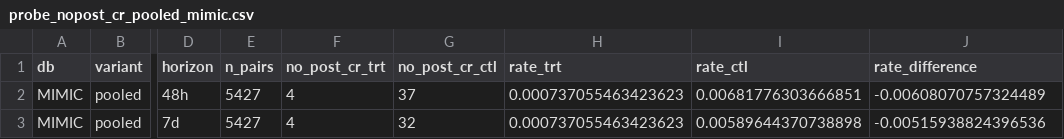
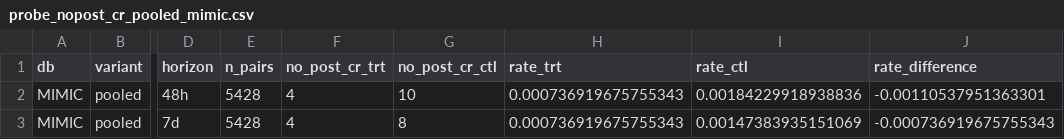
Before and after one commit to Su-informatics-lab/albumin_aki, a CSV file: results/probe_nopost_cr_pooled_mimic.csv, drawn as a sheet; only a part is shown, gaps mark what is left out; the diff names each change by its address in the sheet, - before the commit and + after, or states it on an @@ line.

```diff
--- a/results/probe_nopost_cr_pooled_mimic.csv
+++ b/results/probe_nopost_cr_pooled_mimic.csv
-E2:E3 (n_pairs): 5427
+E2:E3 (n_pairs): 5428
-G2 (no_post_cr_ctl): 37
+G2 (no_post_cr_ctl): 10
-H2:H3 (rate_trt): 0.000737055463423623
+H2:H3 (rate_trt): 0.000736919675755343
-I2 (rate_ctl): 0.00681776303666851
+I2 (rate_ctl): 0.00184229918938836
-J2 (rate_difference): -0.00608070757324489
+J2 (rate_difference): -0.00110537951363301
-G3 (no_post_cr_ctl): 32
+G3 (no_post_cr_ctl): 8
-I3 (rate_ctl): 0.00589644370738898
+I3 (rate_ctl): 0.00147383935151069
-J3 (rate_difference): -0.00515938824396536
+J3 (rate_difference): -0.000736919675755343
```
Also changed, not shown: results/did_binary_pooled_mimic.csv, results/psm_balance_pooled_mimic.csv, 9 other files.
